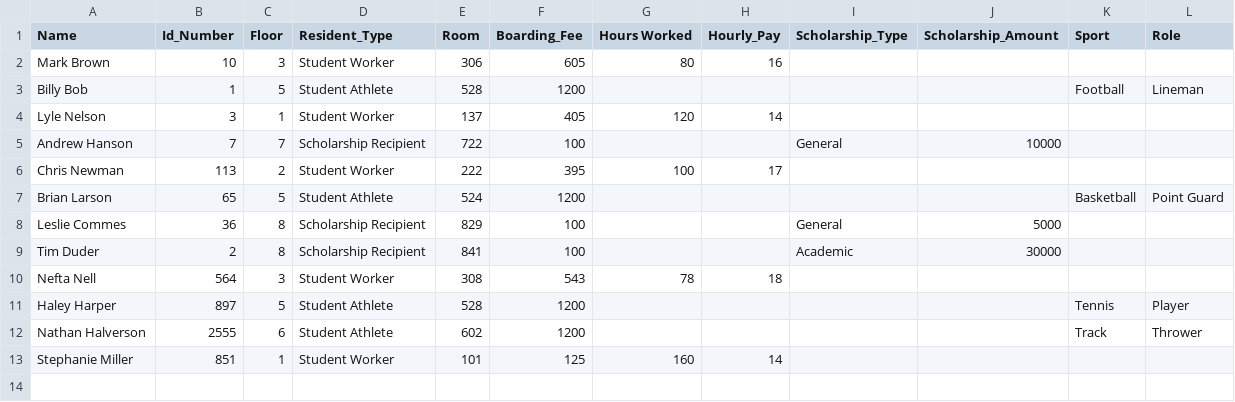
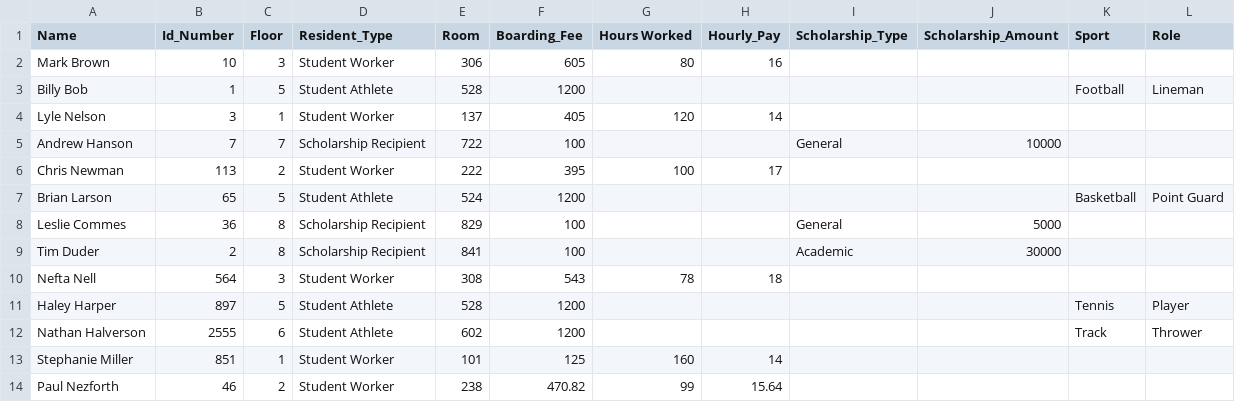
Before and after one commit to CWEB2010/dunwoody-housing-application-project-3-Steantc, a CSV file: residentList.csv, drawn as a sheet; the diff names each change by its address in the sheet, - before the commit and + after, or states it on an @@ line.

Commit message:
Final Commit
Added Comments. Grader just needs to change directory of DataSource file)

```diff
--- a/residentList.csv
+++ b/residentList.csv
+row 14: Paul Nezforth | 46 | 2 | Student Worker | 238 | 470.82 | 99 | 15.64
```
Also changed, not shown: 9 other files.
